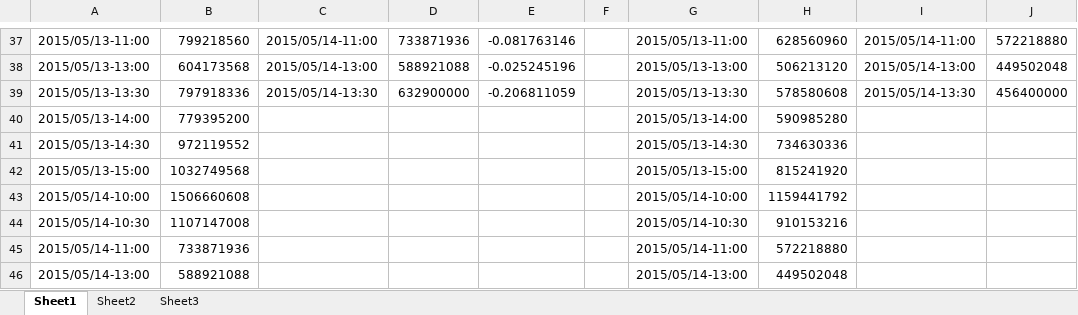
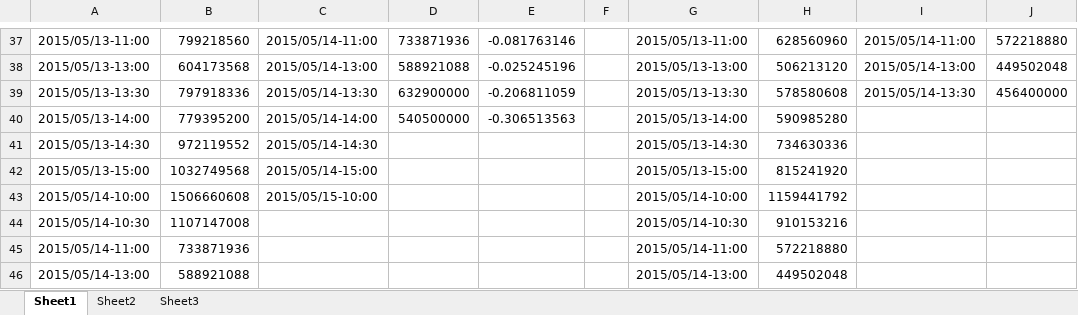
Before and after one commit to jyltiger813/kettlejobs, an Excel workbook: sse/综合数据分析（天）/小时半小时成交量.xlsx, sheet Sheet1, drawn as a sheet; only a part is shown, gaps mark what is left out; values as stored, in another font and other column widths than the file's, no borders; the diff names each change by its address in the sheet, - before the commit and + after, or states it on an @@ line.

```diff
--- a/sse/综合数据分析（天）/小时半小时成交量.xlsx (sheet Sheet1)
+++ b/sse/综合数据分析（天）/小时半小时成交量.xlsx (sheet Sheet1)
-C40: (empty)
+C40: 2015/05/14-14:00
-D40: (empty)
+D40: 540500000
-E40: (empty)
+E40: -0.306513563
-C41: (empty)
+C41: 2015/05/14-14:30
-C42: (empty)
+C42: 2015/05/14-15:00
-C43: (empty)
+C43: 2015/05/15-10:00
```
Also changed, not shown: 2 other files.
